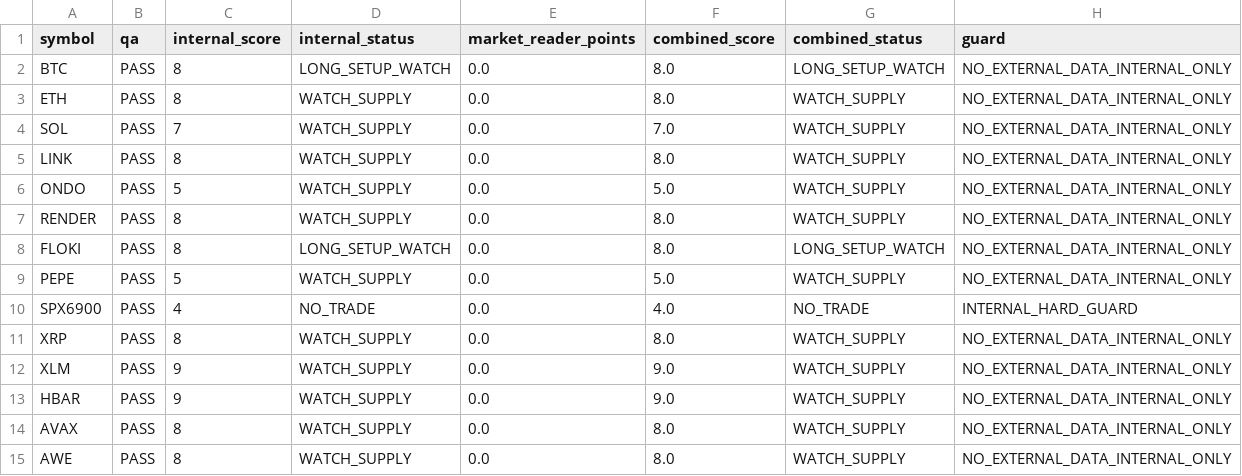
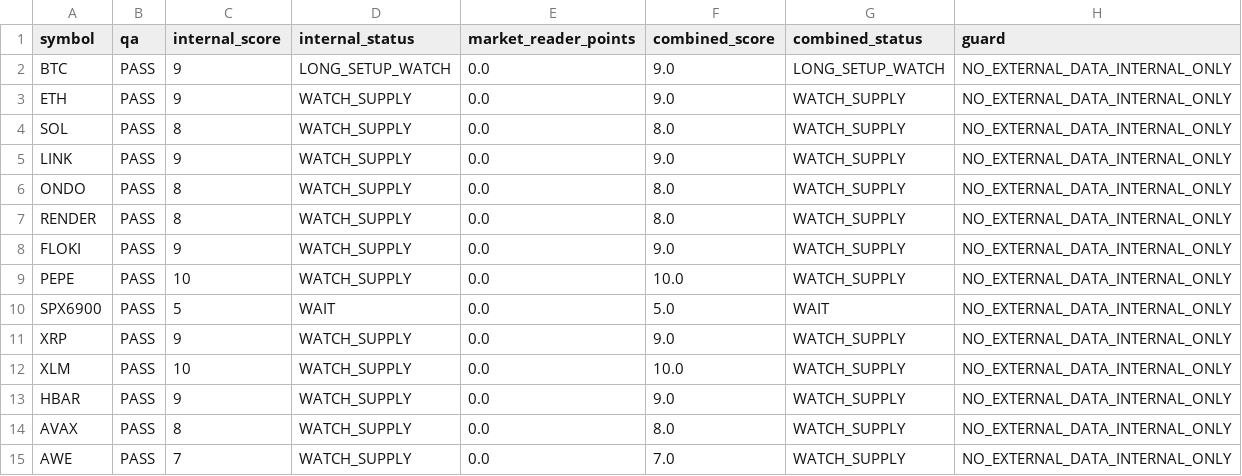
Before and after one commit to PawelKaminski12/TEST-LAB-V8, a CSV file: market_reader/TACTICAL_CONFLUENCE.csv, drawn as a sheet.

```diff
--- a/market_reader/TACTICAL_CONFLUENCE.csv
+++ b/market_reader/TACTICAL_CONFLUENCE.csv
@@ -1,15 +1,15 @@
 symbol,qa,internal_score,internal_status,market_reader_points,combined_score,combined_status,guard
-BTC,PASS,8,LONG_SETUP_WATCH,0.0,8.0,LONG_SETUP_WATCH,NO_EXTERNAL_DATA_INTERNAL_ONLY
-ETH,PASS,8,WATCH_SUPPLY,0.0,8.0,WATCH_SUPPLY,NO_EXTERNAL_DATA_INTERNAL_ONLY
-SOL,PASS,7,WATCH_SUPPLY,0.0,7.0,WATCH_SUPPLY,NO_EXTERNAL_DATA_INTERNAL_ONLY
-LINK,PASS,8,WATCH_SUPPLY,0.0,8.0,WATCH_SUPPLY,NO_EXTERNAL_DATA_INTERNAL_ONLY
-ONDO,PASS,5,WATCH_SUPPLY,0.0,5.0,WATCH_SUPPLY,NO_EXTERNAL_DATA_INTERNAL_ONLY
+BTC,PASS,9,LONG_SETUP_WATCH,0.0,9.0,LONG_SETUP_WATCH,NO_EXTERNAL_DATA_INTERNAL_ONLY
+ETH,PASS,9,WATCH_SUPPLY,0.0,9.0,WATCH_SUPPLY,NO_EXTERNAL_DATA_INTERNAL_ONLY
+SOL,PASS,8,WATCH_SUPPLY,0.0,8.0,WATCH_SUPPLY,NO_EXTERNAL_DATA_INTERNAL_ONLY
+LINK,PASS,9,WATCH_SUPPLY,0.0,9.0,WATCH_SUPPLY,NO_EXTERNAL_DATA_INTERNAL_ONLY
+ONDO,PASS,8,WATCH_SUPPLY,0.0,8.0,WATCH_SUPPLY,NO_EXTERNAL_DATA_INTERNAL_ONLY
 RENDER,PASS,8,WATCH_SUPPLY,0.0,8.0,WATCH_SUPPLY,NO_EXTERNAL_DATA_INTERNAL_ONLY
-FLOKI,PASS,8,LONG_SETUP_WATCH,0.0,8.0,LONG_SETUP_WATCH,NO_EXTERNAL_DATA_INTERNAL_ONLY
-PEPE,PASS,5,WATCH_SUPPLY,0.0,5.0,WATCH_SUPPLY,NO_EXTERNAL_DATA_INTERNAL_ONLY
-SPX6900,PASS,4,NO_TRADE,0.0,4.0,NO_TRADE,INTERNAL_HARD_GUARD
-XRP,PASS,8,WATCH_SUPPLY,0.0,8.0,WATCH_SUPPLY,NO_EXTERNAL_DATA_INTERNAL_ONLY
-XLM,PASS,9,WATCH_SUPPLY,0.0,9.0,WATCH_SUPPLY,NO_EXTERNAL_DATA_INTERNAL_ONLY
+FLOKI,PASS,9,WATCH_SUPPLY,0.0,9.0,WATCH_SUPPLY,NO_EXTERNAL_DATA_INTERNAL_ONLY
+PEPE,PASS,10,WATCH_SUPPLY,0.0,10.0,WATCH_SUPPLY,NO_EXTERNAL_DATA_INTERNAL_ONLY
+SPX6900,PASS,5,WAIT,0.0,5.0,WAIT,NO_EXTERNAL_DATA_INTERNAL_ONLY
+XRP,PASS,9,WATCH_SUPPLY,0.0,9.0,WATCH_SUPPLY,NO_EXTERNAL_DATA_INTERNAL_ONLY
+XLM,PASS,10,WATCH_SUPPLY,0.0,10.0,WATCH_SUPPLY,NO_EXTERNAL_DATA_INTERNAL_ONLY
 HBAR,PASS,9,WATCH_SUPPLY,0.0,9.0,WATCH_SUPPLY,NO_EXTERNAL_DATA_INTERNAL_ONLY
 AVAX,PASS,8,WATCH_SUPPLY,0.0,8.0,WATCH_SUPPLY,NO_EXTERNAL_DATA_INTERNAL_ONLY
-AWE,PASS,8,WATCH_SUPPLY,0.0,8.0,WATCH_SUPPLY,NO_EXTERNAL_DATA_INTERNAL_ONLY
+AWE,PASS,7,WATCH_SUPPLY,0.0,7.0,WATCH_SUPPLY,NO_EXTERNAL_DATA_INTERNAL_ONLY
```
Also changed, not shown: 1 other file.
